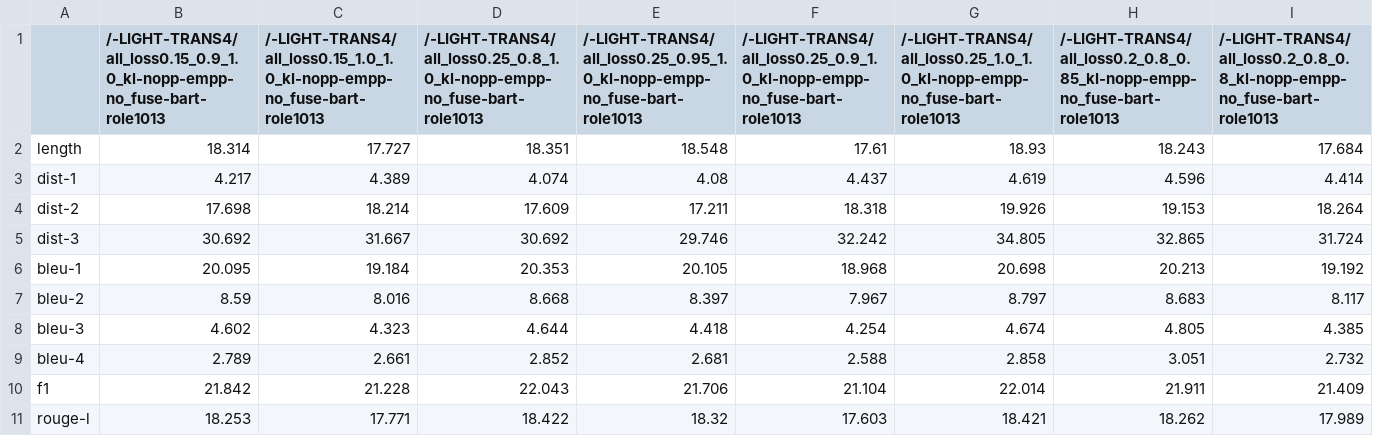
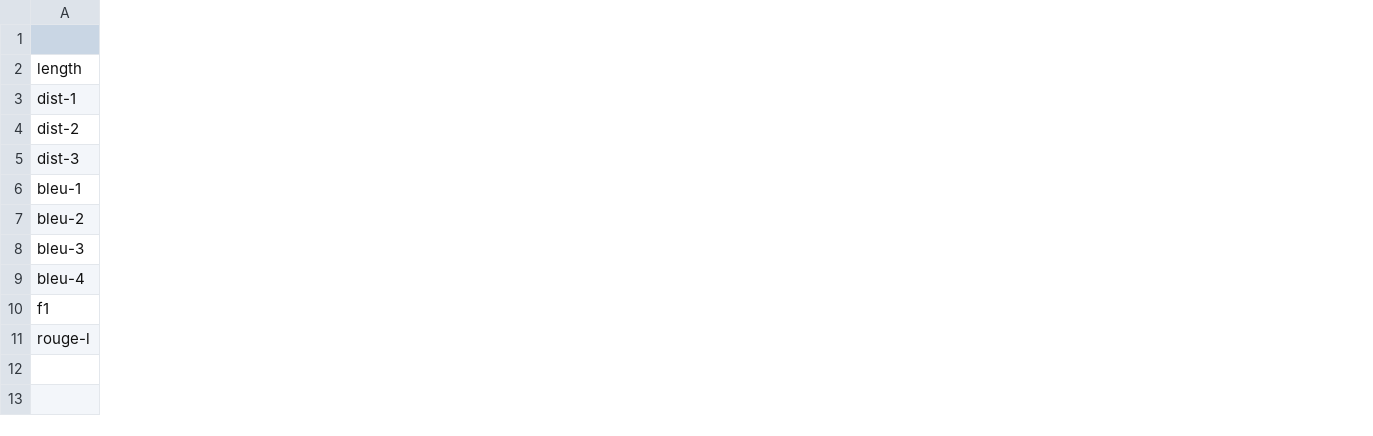
Before and after one commit to CN-Eyetk/VLESA-ORL, a CSV file: res.csv, drawn as a sheet; only a part is shown; removed rows and columns are numbered as before the commit, all else as after; the diff covers the shown part only; the diff names each change by its address in the sheet, - before the commit and + after, or states it on an @@ line.

```diff
--- a/res.csv
+++ b/res.csv
-column B, rows 1-11: /-LIGHT-TRANS4/all_loss0.15_0.9_1.0_kl-nopp-empp-no_fuse-bart-role1013 | 18.314 | 4.217 | 17.698 | 30.692 | 20.095 | 8.59 | 4.602 | 2.789 | 21.842 | 18.253
-column C, rows 1-11: /-LIGHT-TRANS4/all_loss0.15_1.0_1.0_kl-nopp-empp-no_fuse-bart-role1013 | 17.727 | 4.389 | 18.214 | 31.667 | 19.184 | 8.016 | 4.323 | 2.661 | 21.228 | 17.771
-column D, rows 1-11: /-LIGHT-TRANS4/all_loss0.25_0.8_1.0_kl-nopp-empp-no_fuse-bart-role1013 | 18.351 | 4.074 | 17.609 | 30.692 | 20.353 | 8.668 | 4.644 | 2.852 | 22.043 | 18.422
-column E, rows 1-11: /-LIGHT-TRANS4/all_loss0.25_0.95_1.0_kl-nopp-empp-no_fuse-bart-role1013 | 18.548 | 4.08 | 17.211 | 29.746 | 20.105 | 8.397 | 4.418 | 2.681 | 21.706 | 18.32
-column F, rows 1-11: /-LIGHT-TRANS4/all_loss0.25_0.9_1.0_kl-nopp-empp-no_fuse-bart-role1013 | 17.61 | 4.437 | 18.318 | 32.242 | 18.968 | 7.967 | 4.254 | 2.588 | 21.104 | 17.603
-column G, rows 1-11: /-LIGHT-TRANS4/all_loss0.25_1.0_1.0_kl-nopp-empp-no_fuse-bart-role1013 | 18.93 | 4.619 | 19.926 | 34.805 | 20.698 | 8.797 | 4.674 | 2.858 | 22.014 | 18.421
-column H, rows 1-11: /-LIGHT-TRANS4/all_loss0.2_0.8_0.85_kl-nopp-empp-no_fuse-bart-role1013 | 18.243 | 4.596 | 19.153 | 32.865 | 20.213 | 8.683 | 4.805 | 3.051 | 21.911 | 18.262
-column I, rows 1-11: /-LIGHT-TRANS4/all_loss0.2_0.8_0.8_kl-nopp-empp-no_fuse-bart-role1013 | 17.684 | 4.414 | 18.264 | 31.724 | 19.192 | 8.117 | 4.385 | 2.732 | 21.409 | 17.989
```
Also changed, not shown: 7 added columns and 17 removed columns elsewhere in this file, 38 other files.
